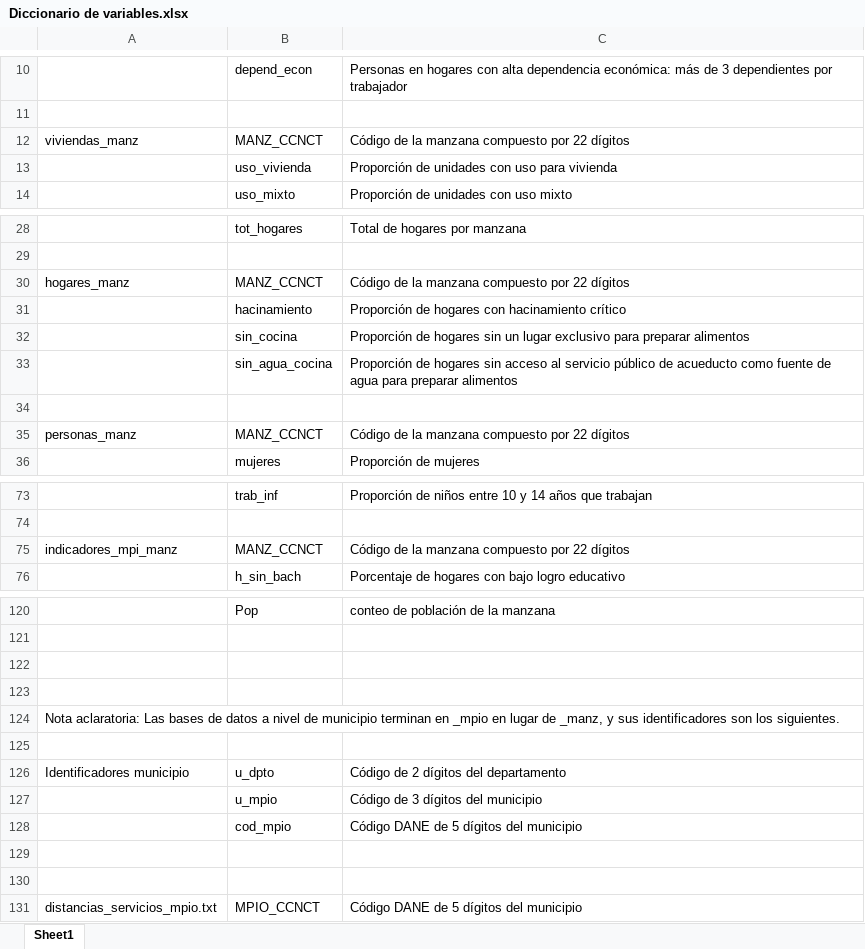
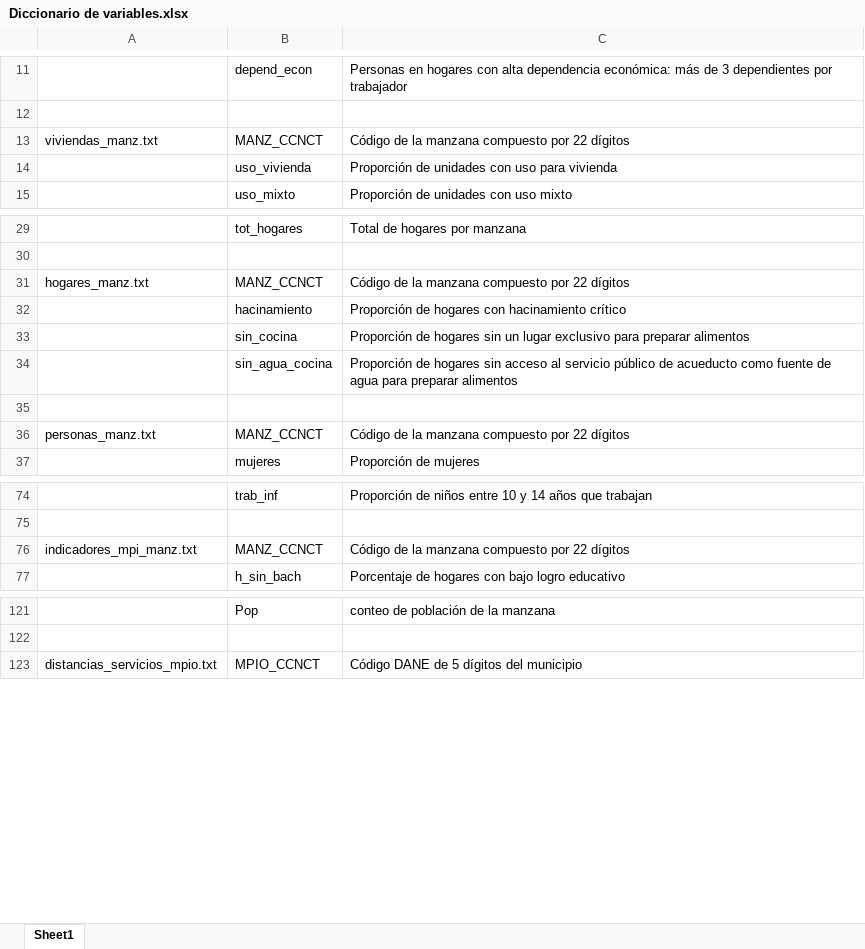
Before and after one commit to Rise-group/desigualdades_intraurbanas_Colombia, an Excel workbook: repositorio/datos_tablas/Diccionario de variables.xlsx, sheet Sheet1, drawn as a sheet; only a part is shown, gaps mark what is left out; values as stored, in another font and other column widths than the file's, no cell formats; removed rows and columns are numbered as before the commit, all else as after; the diff covers the shown part only; the diff names each change by its address in the sheet, - before the commit and + after, or states it on an @@ line.

```diff
--- a/repositorio/datos_tablas/Diccionario de variables.xlsx (sheet Sheet1)
+++ b/repositorio/datos_tablas/Diccionario de variables.xlsx (sheet Sheet1)
-A13: viviendas_manz
+A13: viviendas_manz.txt
-A31: hogares_manz
+A31: hogares_manz.txt
-A36: personas_manz
+A36: personas_manz.txt
-A76: indicadores_mpi_manz
+A76: indicadores_mpi_manz.txt
-row 122: (empty)
-row 123: (empty)
-row 124: Nota aclaratoria: Las bases de datos a nivel de municipio terminan en _mpio en lugar de _manz, y sus identificadores son los siguientes.
-row 125: (empty)
-row 126: Identificadores municipio | u_dpto | Código de 2 dígitos del departamento
@@ row 127 moved to row 145: u_mpio @@
@@ row 128 moved to row 146: cod_mpio @@
-row 129: (empty)
-row 130: (empty)
```
Also changed, not shown: 20 added rows and 2 edited cells elsewhere in this sheet, cell formats, 2 other files.
